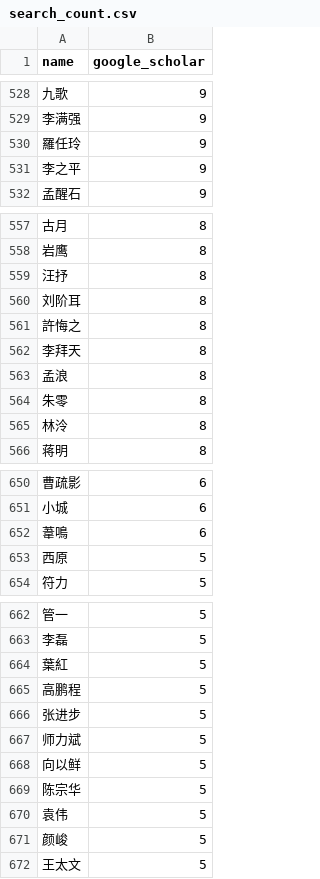
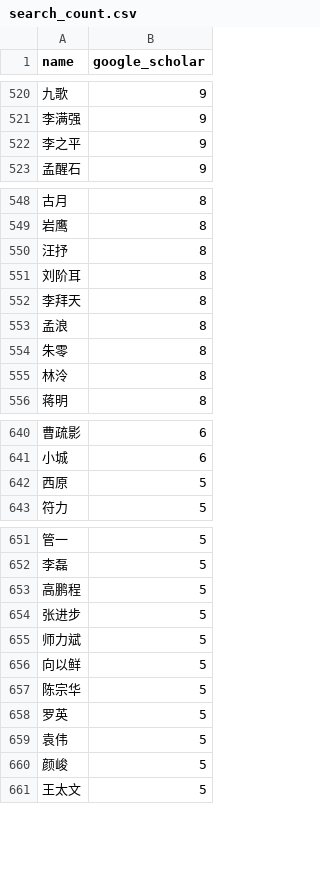
Before and after one commit to sheepzh/poetry, a CSV file: script/analyze/search_count.csv, drawn as a sheet; only a part is shown, gaps mark what is left out; removed rows and columns are numbered as before the commit, all else as after; the diff covers the shown part only; the diff names each change by its address in the sheet, - before the commit and + after, or states it on an @@ line.

```diff
--- a/script/analyze/search_count.csv
+++ b/script/analyze/search_count.csv
-row 530: 羅任玲 | 9
-row 561: 許悔之 | 8
-row 652: 葦鳴 | 6
-row 664: 葉紅 | 5
+row 658: 罗英 | 5
```
Also changed, not shown: 18 added rows, 28 removed rows and 3 edited cells elsewhere in this file.
